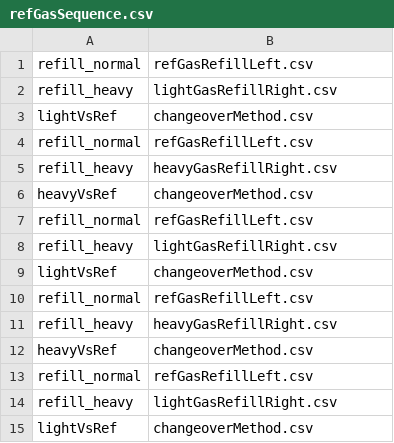
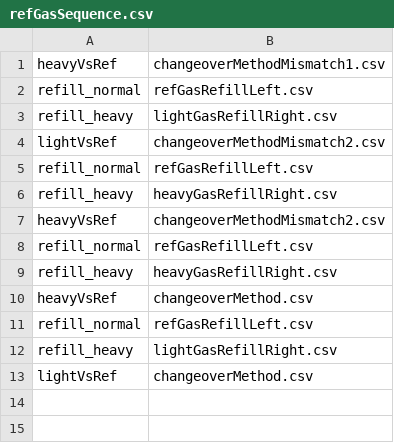
Before and after one commit to davidbajnai/TARDIS, a CSV file: Sequences/refGasSequence.csv, drawn as a sheet.

```diff
--- a/Sequences/refGasSequence.csv
+++ b/Sequences/refGasSequence.csv
@@ -1,10 +1,8 @@
+heavyVsRef,changeoverMethodMismatch1.csv
 refill_normal,refGasRefillLeft.csv
 refill_heavy,lightGasRefillRight.csv
-lightVsRef,changeoverMethod.csv
+lightVsRef,changeoverMethodMismatch2.csv
 refill_normal,refGasRefillLeft.csv
 refill_heavy,heavyGasRefillRight.csv
-heavyVsRef,changeoverMethod.csv
-refill_normal,refGasRefillLeft.csv
-refill_heavy,lightGasRefillRight.csv
-lightVsRef,changeoverMethod.csv
+heavyVsRef,changeoverMethodMismatch2.csv
 refill_normal,refGasRefillLeft.csv
```
Also changed, not shown: Methods/changeoverMethod.csv, 2 other files.
